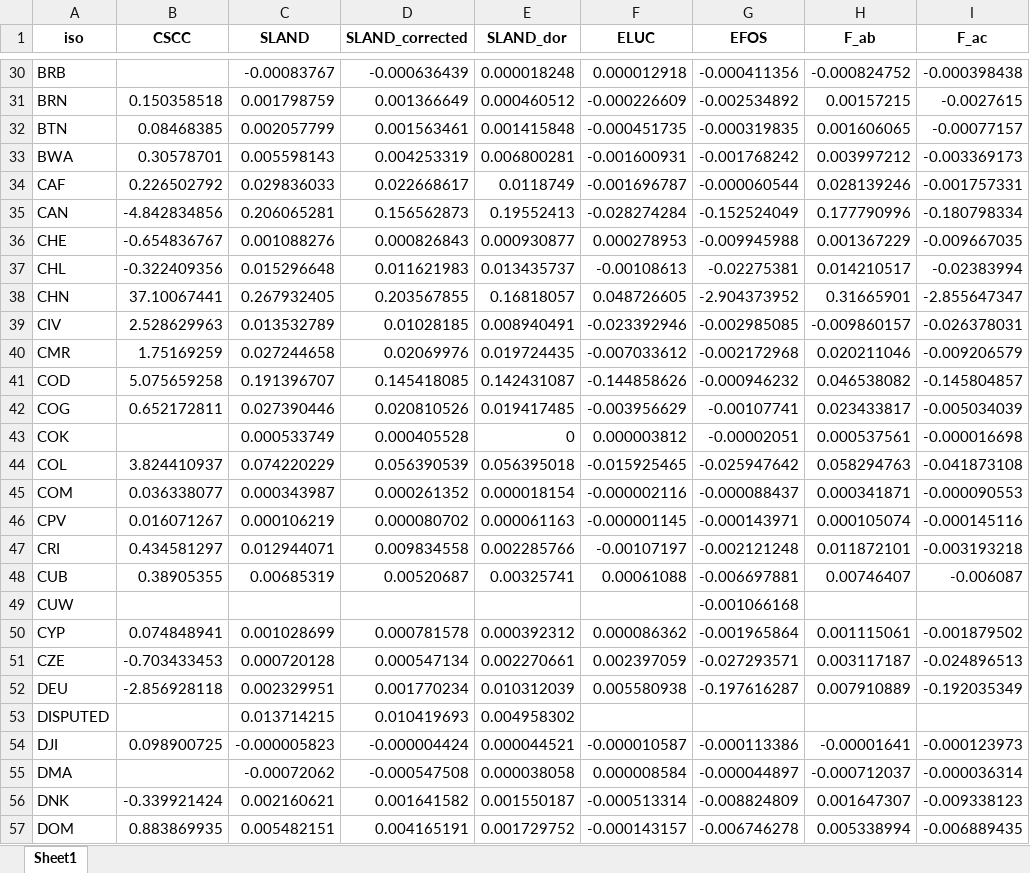
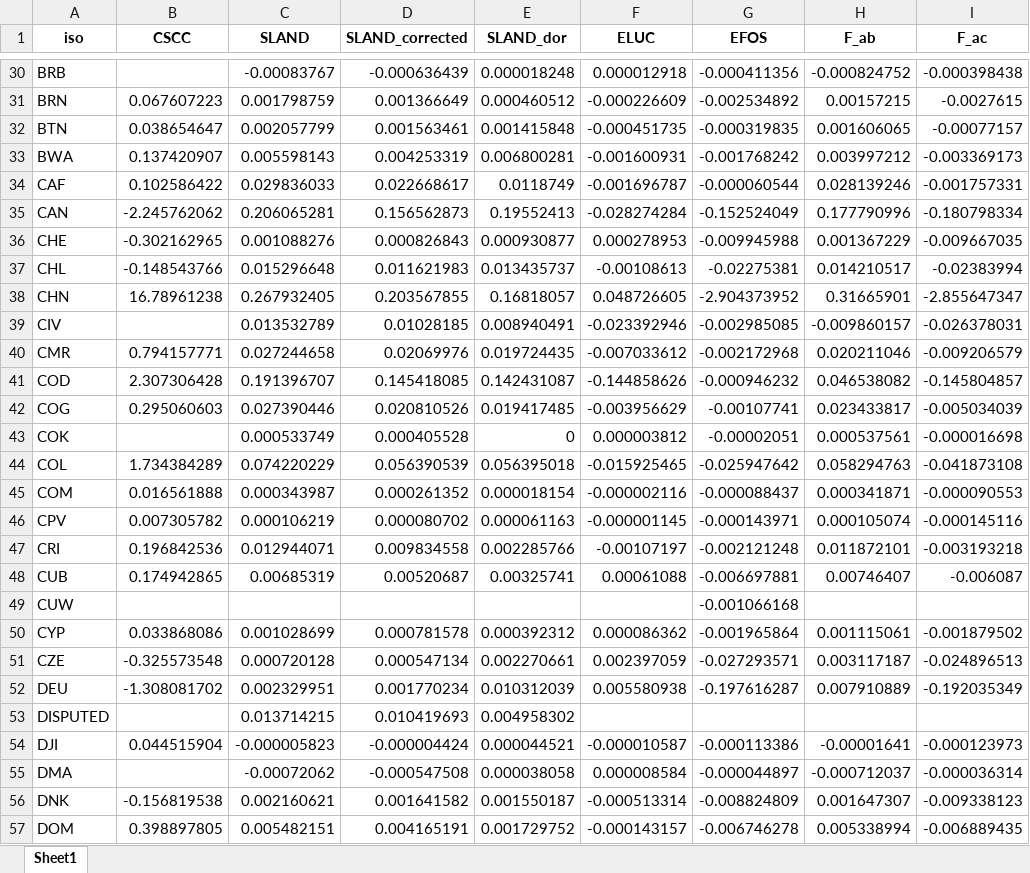
Before and after one commit to isaldiviagonzatti/landCSinkWealth, an Excel workbook: data/processed/final_df.xlsx, sheet Sheet1, drawn as a sheet; only a part is shown, gaps mark what is left out; values as stored, in another font and other column widths than the file's, no borders; the diff covers the shown part only; the diff names each change by its address in the sheet, - before the commit and + after, or states it on an @@ line.

```diff
--- a/data/processed/final_df.xlsx (sheet Sheet1)
+++ b/data/processed/final_df.xlsx (sheet Sheet1)
-B31 (CSCC): 0.150358518
+B31 (CSCC): 0.067607223
-B32 (CSCC): 0.08468385
+B32 (CSCC): 0.038654647
-B33 (CSCC): 0.30578701
+B33 (CSCC): 0.137420907
-B34 (CSCC): 0.226502792
+B34 (CSCC): 0.102586422
-B35 (CSCC): -4.842834856
+B35 (CSCC): -2.245762062
-B36 (CSCC): -0.654836767
+B36 (CSCC): -0.302162965
-B37 (CSCC): -0.322409356
+B37 (CSCC): -0.148543766
-B38 (CSCC): 37.10067441
+B38 (CSCC): 16.78961238
-B39 (CSCC): 2.528629963
+B39 (CSCC): (empty)
-B40 (CSCC): 1.75169259
+B40 (CSCC): 0.794157771
-B41 (CSCC): 5.075659258
+B41 (CSCC): 2.307306428
-B42 (CSCC): 0.652172811
+B42 (CSCC): 0.295060603
-B44 (CSCC): 3.824410937
+B44 (CSCC): 1.734384289
-B45 (CSCC): 0.036338077
+B45 (CSCC): 0.016561888
-B46 (CSCC): 0.016071267
+B46 (CSCC): 0.007305782
-B47 (CSCC): 0.434581297
+B47 (CSCC): 0.196842536
-B48 (CSCC): 0.38905355
+B48 (CSCC): 0.174942865
-B50 (CSCC): 0.074848941
+B50 (CSCC): 0.033868086
-B51 (CSCC): -0.703433453
+B51 (CSCC): -0.325573548
-B52 (CSCC): -2.856928118
+B52 (CSCC): -1.308081702
-B54 (CSCC): 0.098900725
+B54 (CSCC): 0.044515904
-B56 (CSCC): -0.339921424
+B56 (CSCC): -0.156819538
-B57 (CSCC): 0.883869935
+B57 (CSCC): 0.398897805
```
Also changed, not shown: 146 edited cells elsewhere in this sheet, data/processed/climate_df.xlsx, data/processed/continent_df.xlsx, 30 other files.
